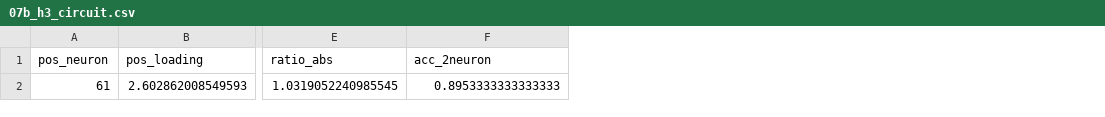
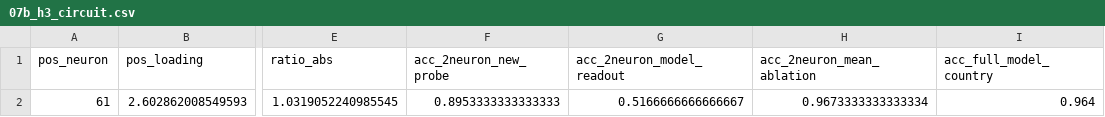
Before and after one commit to janmenjayap/bluedot-tais-puzzle, a CSV file: artifacts/results/07b_h3_circuit.csv, drawn as a sheet; only a part is shown, gaps mark what is left out; the diff names each change by its address in the sheet, - before the commit and + after, or states it on an @@ line.

Commit message:
results: update task 3 diagnostic artifacts

```diff
--- a/artifacts/results/07b_h3_circuit.csv
+++ b/artifacts/results/07b_h3_circuit.csv
+column G (acc_2neuron_model_readout), row 2: 0.5166666666666667
+column H (acc_2neuron_mean_ablation), row 2: 0.9673333333333334
+column I (acc_full_model_country), row 2: 0.964
-F1: acc_2neuron
+F1: acc_2neuron_new_probe
```
Also changed, not shown: 4 other files.
